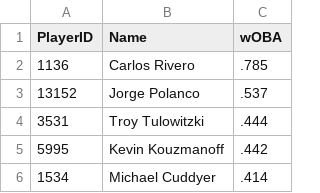
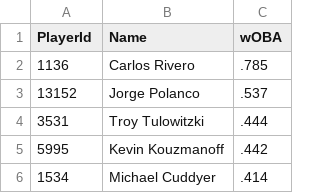
Before and after one commit to fgscivittaro/fsfsnm, a CSV file: nsm/2014_data/woBA.csv, drawn as a sheet; only a part is shown.

```diff
--- a/nsm/2014_data/woBA.csv
+++ b/nsm/2014_data/woBA.csv
@@ -1,2 +1,2 @@
-PlayerID,Name,wOBA
+PlayerId,Name,wOBA
 1136,Carlos Rivero,.785
```
Also changed, not shown: 13 other files.
